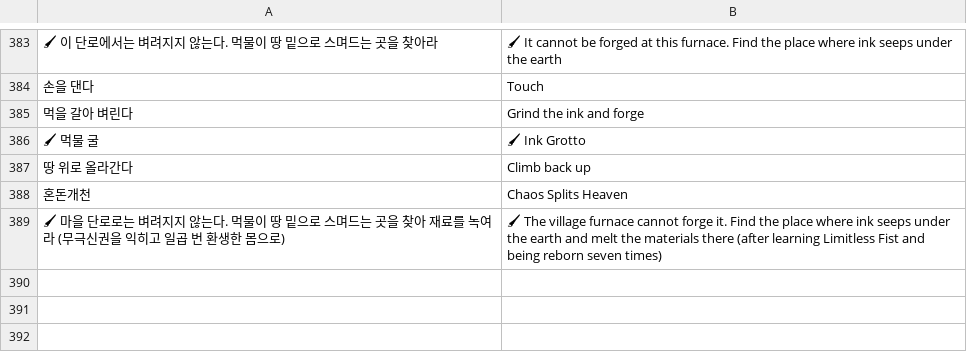
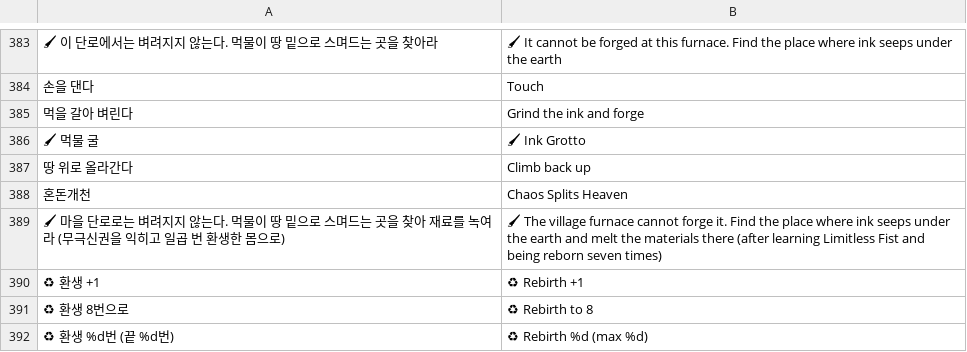
Before and after one commit to savvygonsama/my-web-apps, a TSV file: kwonwang/tools/lang/extra_399l.tsv, drawn as a sheet; only a part is shown, gaps mark what is left out.

```diff
--- a/kwonwang/tools/lang/extra_399l.tsv
+++ b/kwonwang/tools/lang/extra_399l.tsv
@@ -389 +389,4 @@
 🖌 마을 단로로는 벼려지지 않는다. 먹물이 땅 밑으로 스며드는 곳을 찾아 재료를 녹여라 (무극신권을 익히고 일곱 번 환생한 몸으로)	🖌 The village furnace cannot forge it. Find the place where ink seeps under the earth and melt the materials there (after learning Limitless Fist and being reborn seven times)
+♻ 환생 +1	♻ Rebirth +1
+♻ 환생 8번으로	♻ Rebirth to 8
+♻ 환생 %d번 (끝 %d번)	♻ Rebirth %d (max %d)
```
Also changed, not shown: 8 other files.
